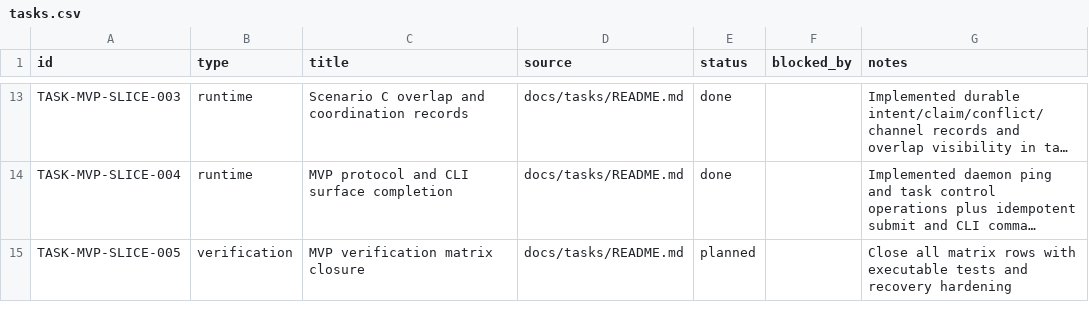
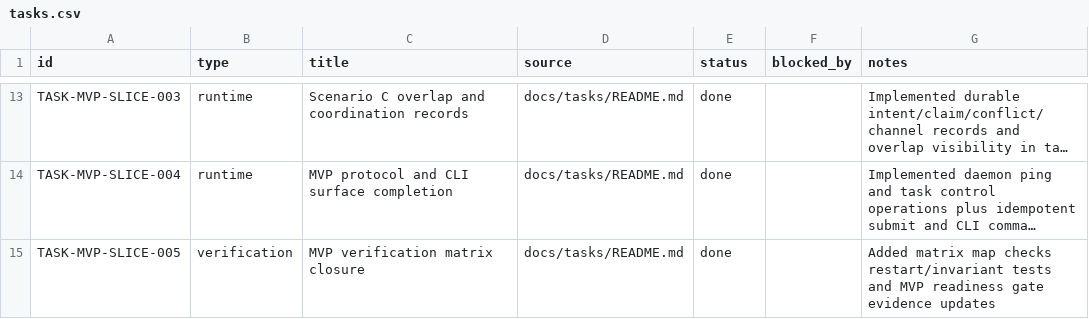
Before and after one commit to dikini/sharo, a CSV file: docs/tasks/tasks.csv, drawn as a sheet; only a part is shown, gaps mark what is left out; long unchanged cells end in …; the diff names each change by its address in the sheet, - before the commit and + after, or states it on an @@ line.

Commit message:
feat(mvp): close verification matrix and hardening gate

```diff
--- a/docs/tasks/tasks.csv
+++ b/docs/tasks/tasks.csv
-E15 (status): planned
+E15 (status): done
-G15 (notes): Close all matrix rows with executable tests and recovery hardening
+G15 (notes): Added matrix map checks restart/invariant tests and MVP readiness gate evidence updates
```
Also changed, not shown: 12 other files.
